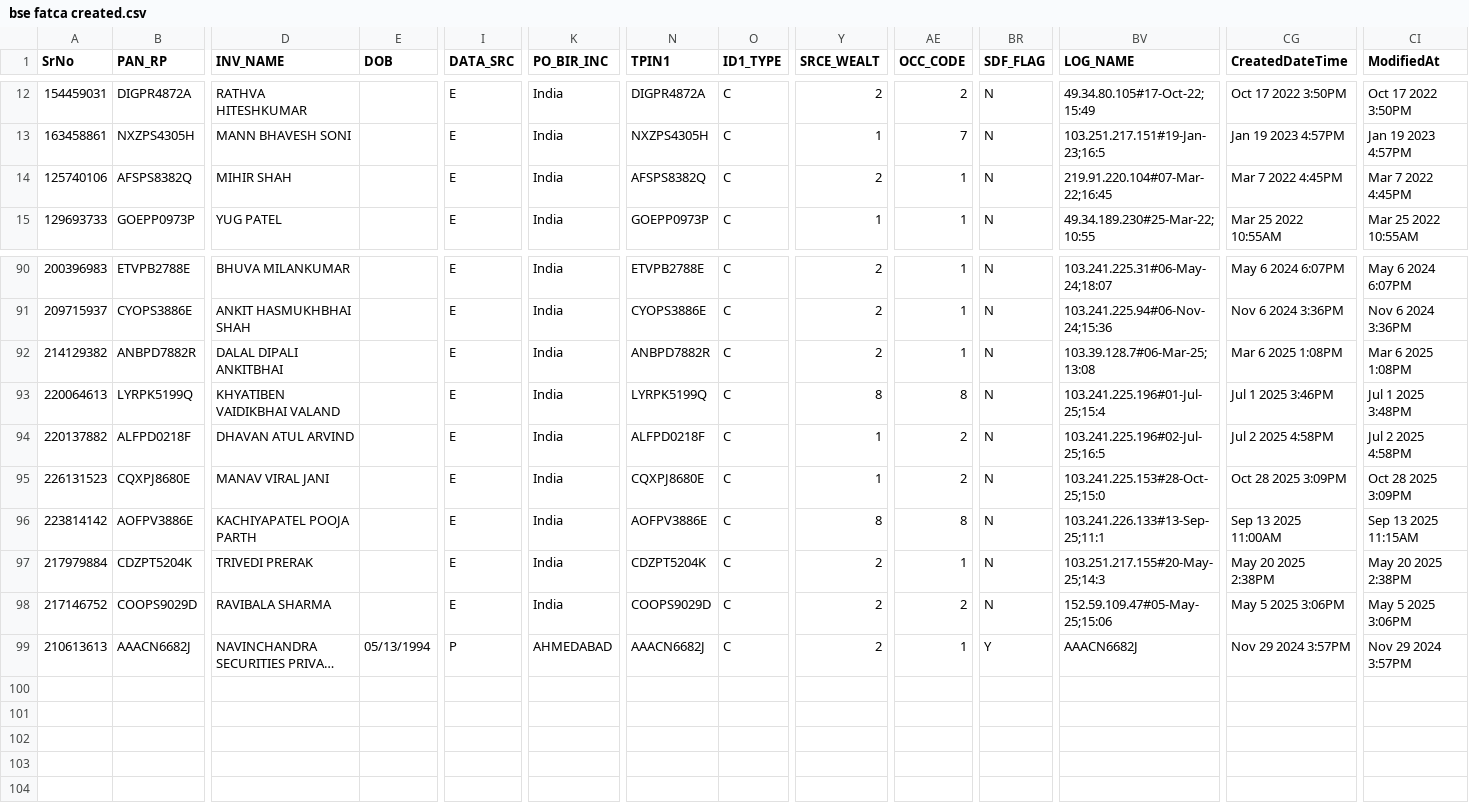
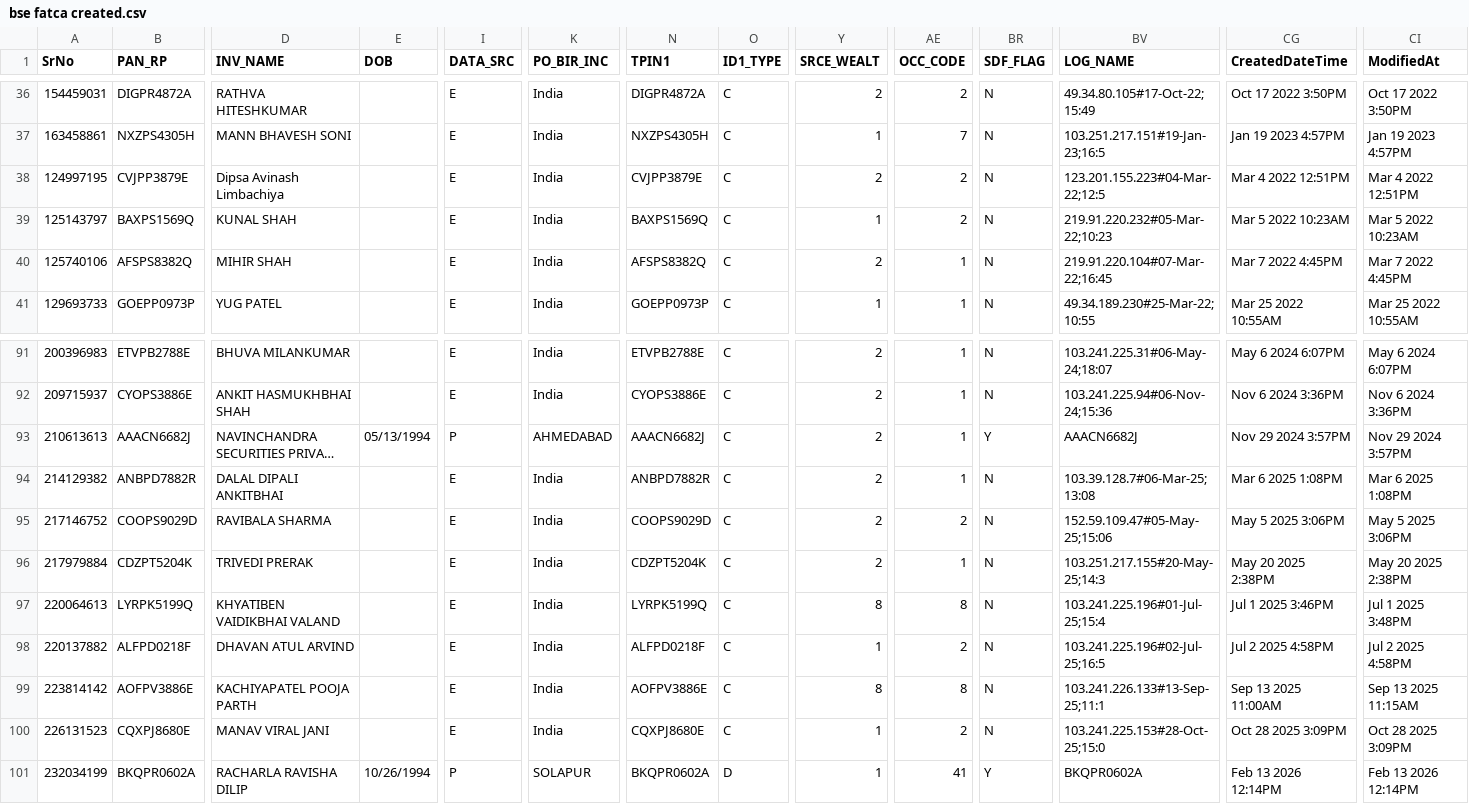
Before and after one commit to MS-Patel/Nspl, a CSV file: docs/old data/bse fatca created.csv, drawn as a sheet; only a part is shown, gaps mark what is left out; long unchanged cells end in …; addresses are those after the commit; rows hold the shown columns only; the diff covers the shown part only; the diff names each change by its address in the sheet, - before the commit and + after, or states it on an @@ line.

```diff
--- a/docs/old data/bse fatca created.csv
+++ b/docs/old data/bse fatca created.csv
@@ row 46 moved to row 38: 124997195 @@
@@ row 45 moved to row 39: 125143797 @@
@@ row 99 moved to row 93: 210613613 @@
+row 95: 217146752 | COOPS9029D | RAVIBALA SHARMA |  | E | India | COOPS9029D | C | 2 | 2 | N | 152.59.109.47#05-May-25;15:06 | May 5 2025 3:06PM | May 5 2025 3:06PM
@@ row 97 moved to row 96: 217979884 @@
@@ row 96 moved to row 99: 223814142 @@
-A101 (SrNo): 217146752
+A101 (SrNo): 232034199
-B101 (PAN_RP): COOPS9029D
+B101 (PAN_RP): BKQPR0602A
-D101 (INV_NAME): RAVIBALA SHARMA
+D101 (INV_NAME): RACHARLA RAVISHA DILIP
-E101 (DOB): (empty)
+E101 (DOB): 10/26/1994
-I101 (DATA_SRC): E
+I101 (DATA_SRC): P
-K101 (PO_BIR_INC): India
+K101 (PO_BIR_INC): SOLAPUR
-N101 (TPIN1): COOPS9029D
+N101 (TPIN1): BKQPR0602A
-O101 (ID1_TYPE): C
+O101 (ID1_TYPE): D
-Y101 (SRCE_WEALT): 2
+Y101 (SRCE_WEALT): 1
-AE101 (OCC_CODE): 2
+AE101 (OCC_CODE): 41
-BR101 (SDF_FLAG): N
+BR101 (SDF_FLAG): Y
-BV101 (LOG_NAME): 152.59.109.47#05-May-25;15:06
+BV101 (LOG_NAME): BKQPR0602A
-CG101 (CreatedDateTime): May 5 2025 3:06PM
+CG101 (CreatedDateTime): Feb 13 2026 12:14PM
-CI101 (ModifiedAt): May 5 2025 3:06PM
+CI101 (ModifiedAt): Feb 13 2026 12:14PM
```
Also changed, not shown: 1 added row, 42 moved rows and 21 edited cells elsewhere in this file, docs/old data/bse clients.csv, docs/old data/bse fatca modified.csv, 3 other files.
